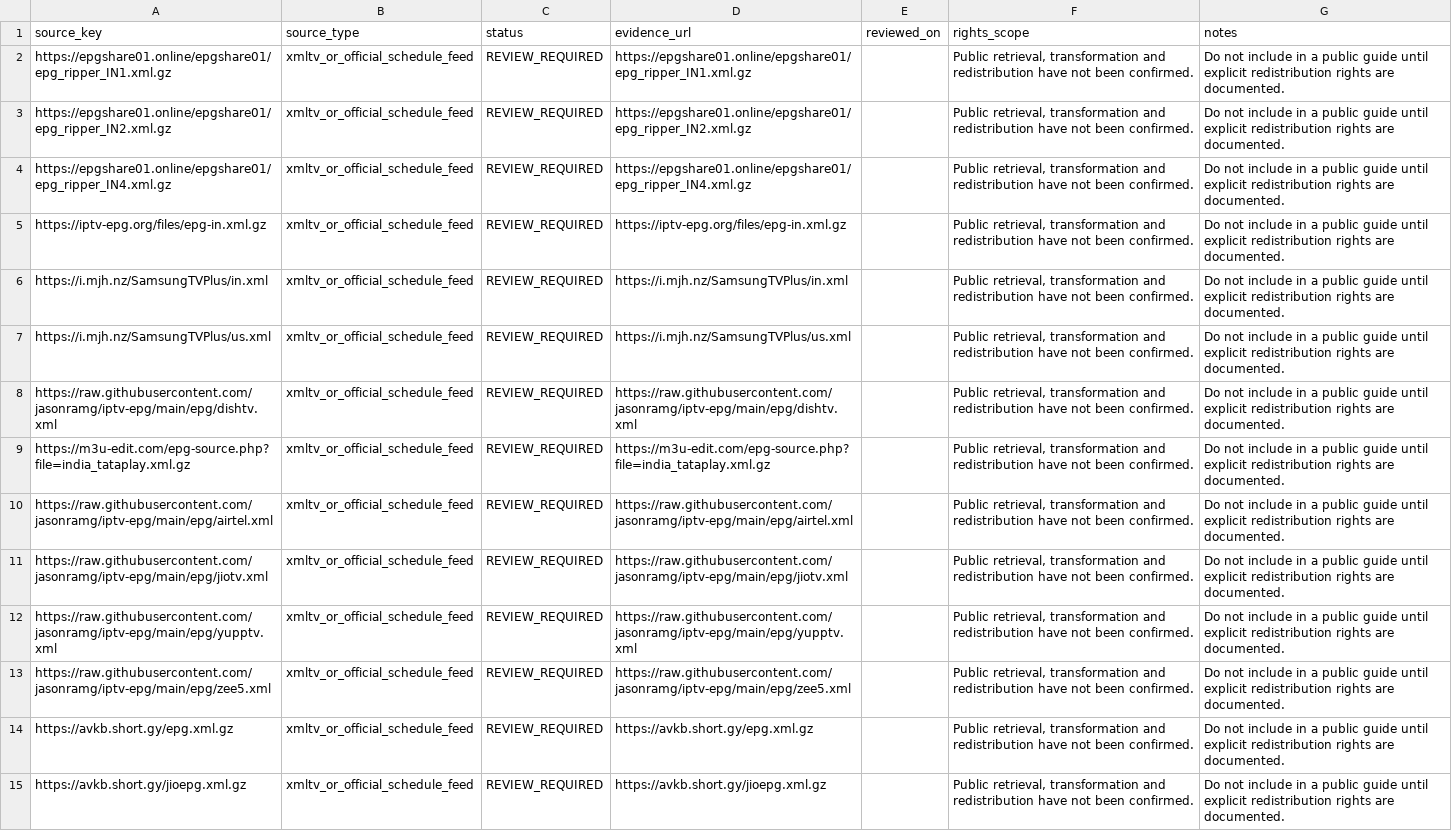
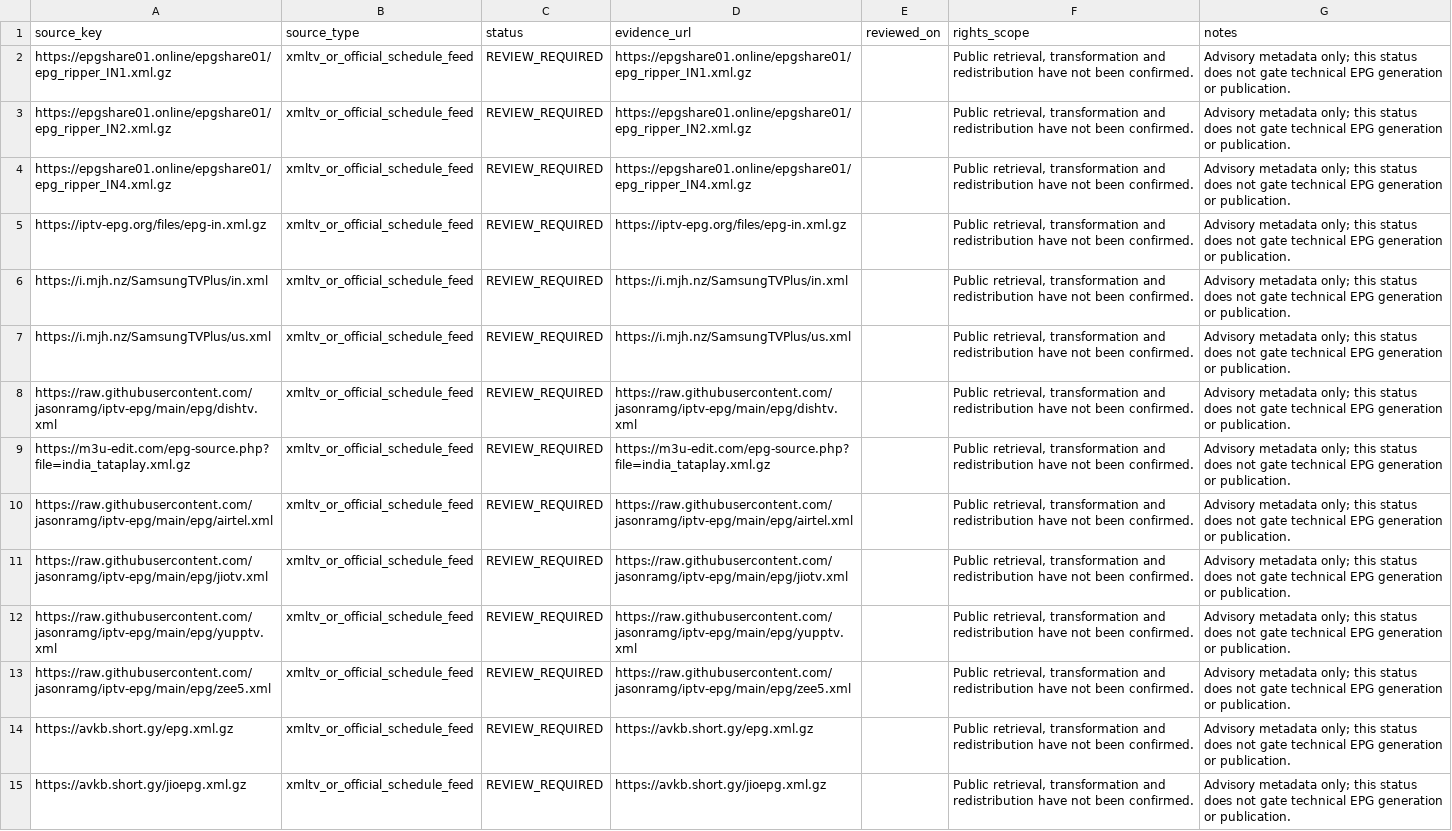
Before and after one commit to saeidrahmanbd/BDIX-IPTV, a CSV file: epg/source-rights-register.csv, drawn as a sheet; only a part is shown; the diff covers the shown part only; the diff names each change by its address in the sheet, - before the commit and + after, or states it on an @@ line.

Commit message:
Mark register notes as advisory

```diff
--- a/epg/source-rights-register.csv
+++ b/epg/source-rights-register.csv
-G2:G15 (notes): Do not include in a public guide until explicit redistribution rights are documented.
+G2:G15 (notes): Advisory metadata only; this status does not gate technical EPG generation or publication.
```
Also changed, not shown: 33 edited cells elsewhere in this file.
